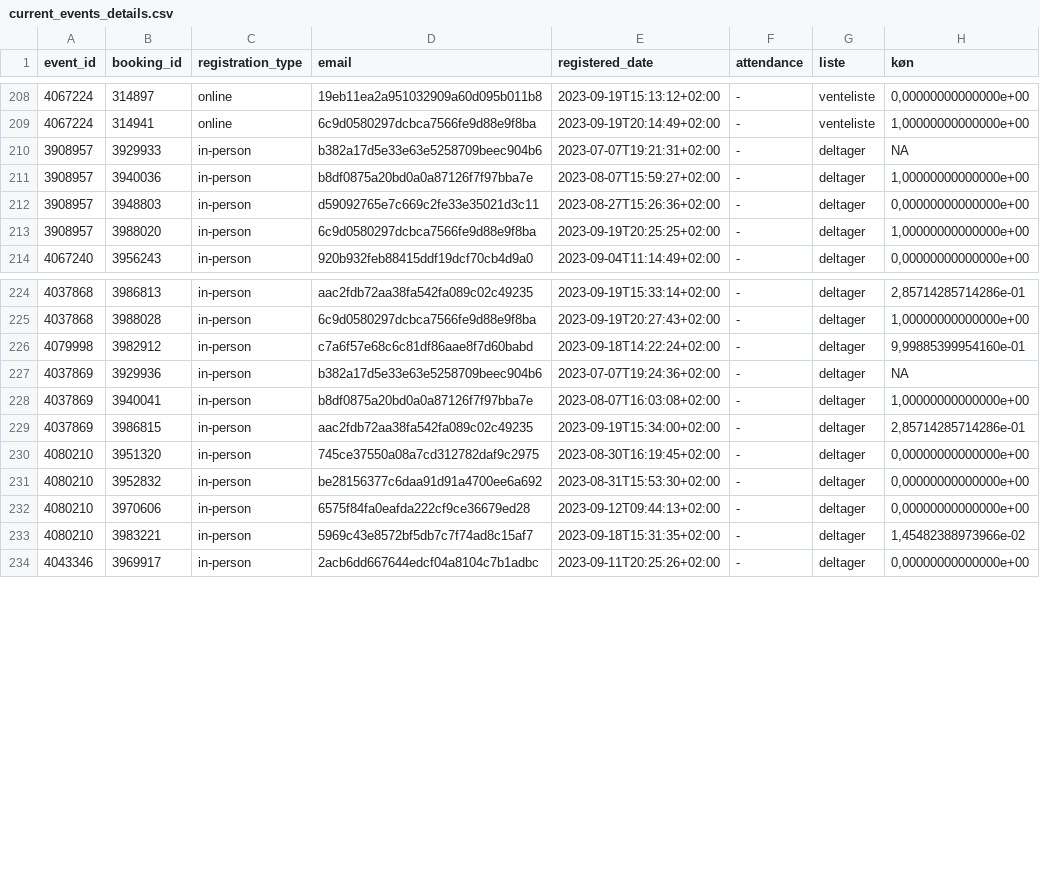
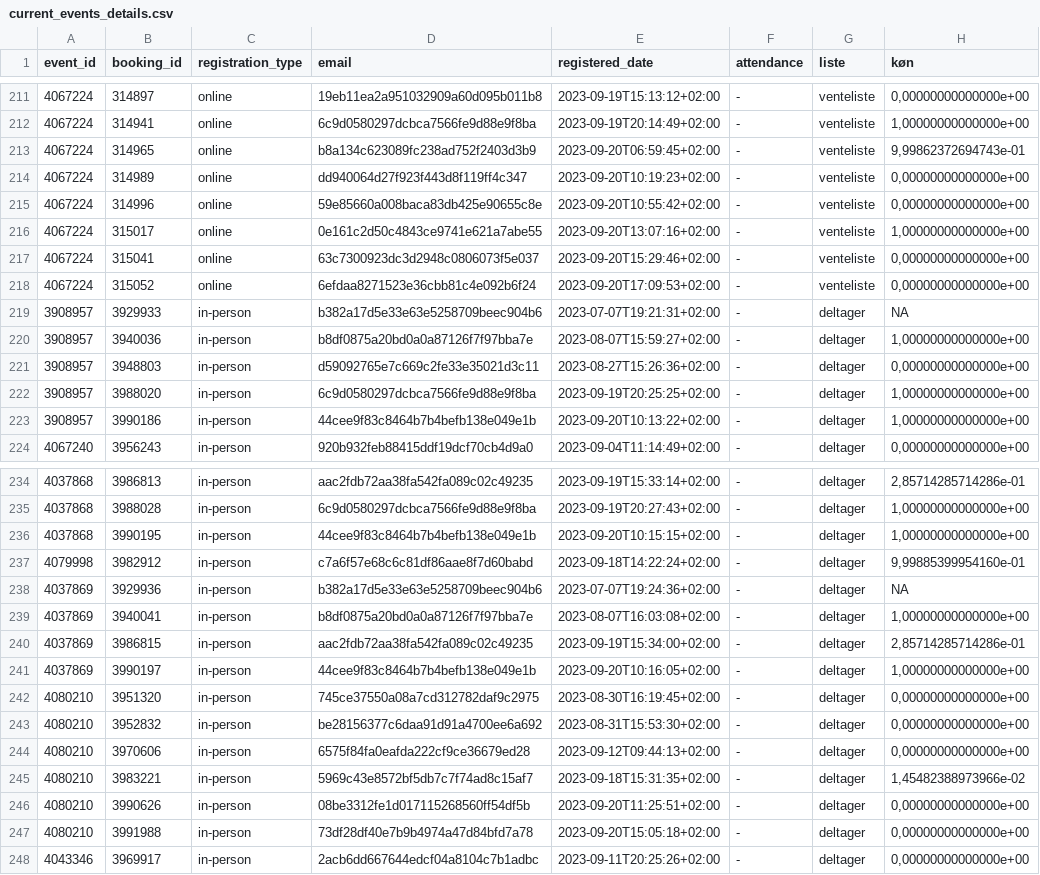
Before and after one commit to KUBDatalab/tal-og-data, a CSV file: data/event_data/current_events_details.csv, drawn as a sheet; only a part is shown, gaps mark what is left out; the diff covers the shown part only; the diff names each change by its address in the sheet, - before the commit and + after, or states it on an @@ line.

```diff
--- a/data/event_data/current_events_details.csv
+++ b/data/event_data/current_events_details.csv
+row 213: 4067224 | 314965 | online | b8a134c623089fc238ad752f2403d3b9 | 2023-09-20T06:59:45+02:00 | - | venteliste | 9,99862372694743e-01
+row 214: 4067224 | 314989 | online | dd940064d27f923f443d8f119ff4c347 | 2023-09-20T10:19:23+02:00 | - | venteliste | 0,00000000000000e+00
+row 215: 4067224 | 314996 | online | 59e85660a008baca83db425e90655c8e | 2023-09-20T10:55:42+02:00 | - | venteliste | 0,00000000000000e+00
+row 216: 4067224 | 315017 | online | 0e161c2d50c4843ce9741e621a7abe55 | 2023-09-20T13:07:16+02:00 | - | venteliste | 1,00000000000000e+00
+row 217: 4067224 | 315041 | online | 63c7300923dc3d2948c0806073f5e037 | 2023-09-20T15:29:46+02:00 | - | venteliste | 0,00000000000000e+00
+row 218: 4067224 | 315052 | online | 6efdaa8271523e36cbb81c4e092b6f24 | 2023-09-20T17:09:53+02:00 | - | venteliste | 0,00000000000000e+00
+row 223: 3908957 | 3990186 | in-person | 44cee9f83c8464b7b4befb138e049e1b | 2023-09-20T10:13:22+02:00 | - | deltager | 1,00000000000000e+00
+row 236: 4037868 | 3990195 | in-person | 44cee9f83c8464b7b4befb138e049e1b | 2023-09-20T10:15:15+02:00 | - | deltager | 1,00000000000000e+00
+row 241: 4037869 | 3990197 | in-person | 44cee9f83c8464b7b4befb138e049e1b | 2023-09-20T10:16:05+02:00 | - | deltager | 1,00000000000000e+00
+row 246: 4080210 | 3990626 | in-person | 08be3312fe1d017115268560ff54df5b | 2023-09-20T11:25:51+02:00 | - | deltager | 0,00000000000000e+00
+row 247: 4080210 | 3991988 | in-person | 73df28df40e7b9b4974a47d84bfd7a78 | 2023-09-20T15:05:18+02:00 | - | deltager | 0,00000000000000e+00
```
Also changed, not shown: 7 added rows, 1 removed row and 1 edited cell elsewhere in this file, data/event_data/aktuelt_events.csv, data/event_data/all_event_details.csv, 4 other files.
